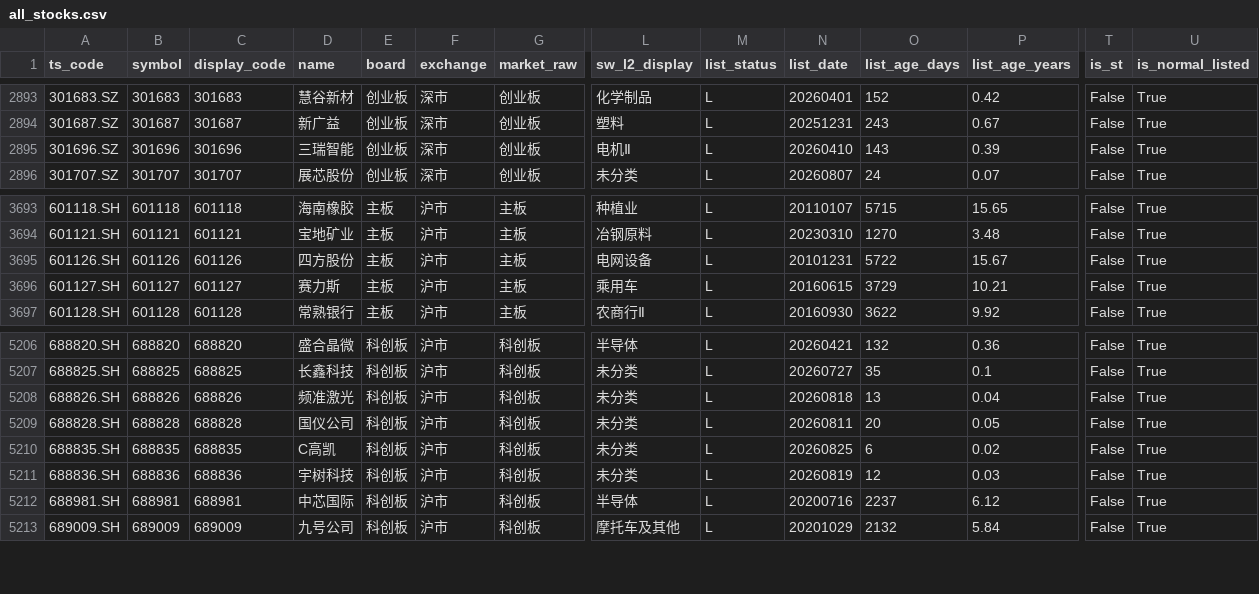
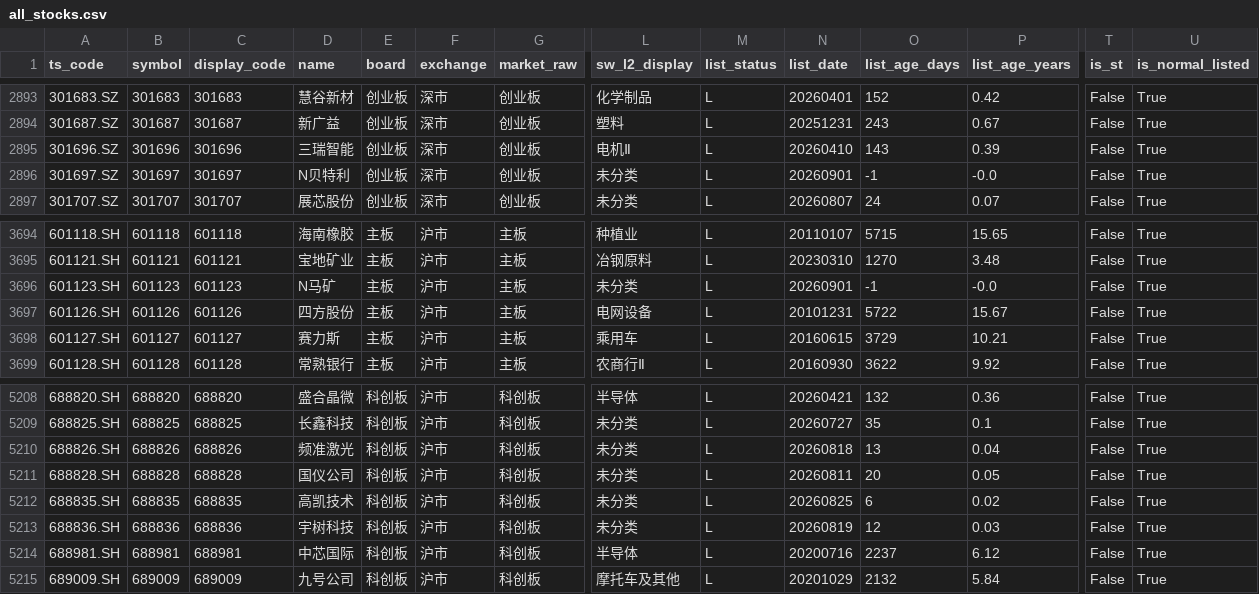
Before and after one commit to csaizbc/Select-Stock, a CSV file: output/all_stocks.csv, drawn as a sheet; only a part is shown, gaps mark what is left out; addresses are those after the commit; rows hold the shown columns only; the diff names each change by its address in the sheet, - before the commit and + after, or states it on an @@ line.

```diff
--- a/output/all_stocks.csv
+++ b/output/all_stocks.csv
+row 2896: 301697.SZ | 301697 | 301697 | N贝特利 | 创业板 | 深市 | 创业板 | 未分类 | L | 20260901 | -1 | -0.0 | False | True
+row 3696: 601123.SH | 601123 | 601123 | N马矿 | 主板 | 沪市 | 主板 | 未分类 | L | 20260901 | -1 | -0.0 | False | True
-D5212 (name): C高凯
+D5212 (name): 高凯技术
```
Also changed, not shown: output/default_excluded.csv, output/pools/all_all.csv, 19 other files.
